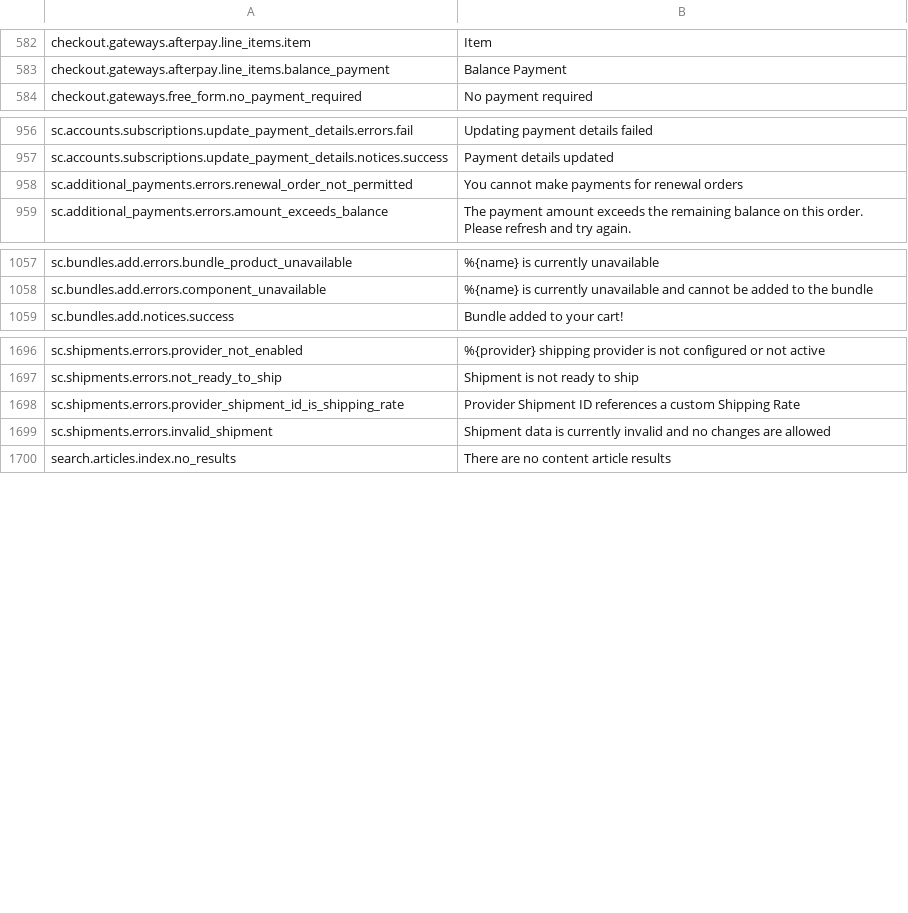
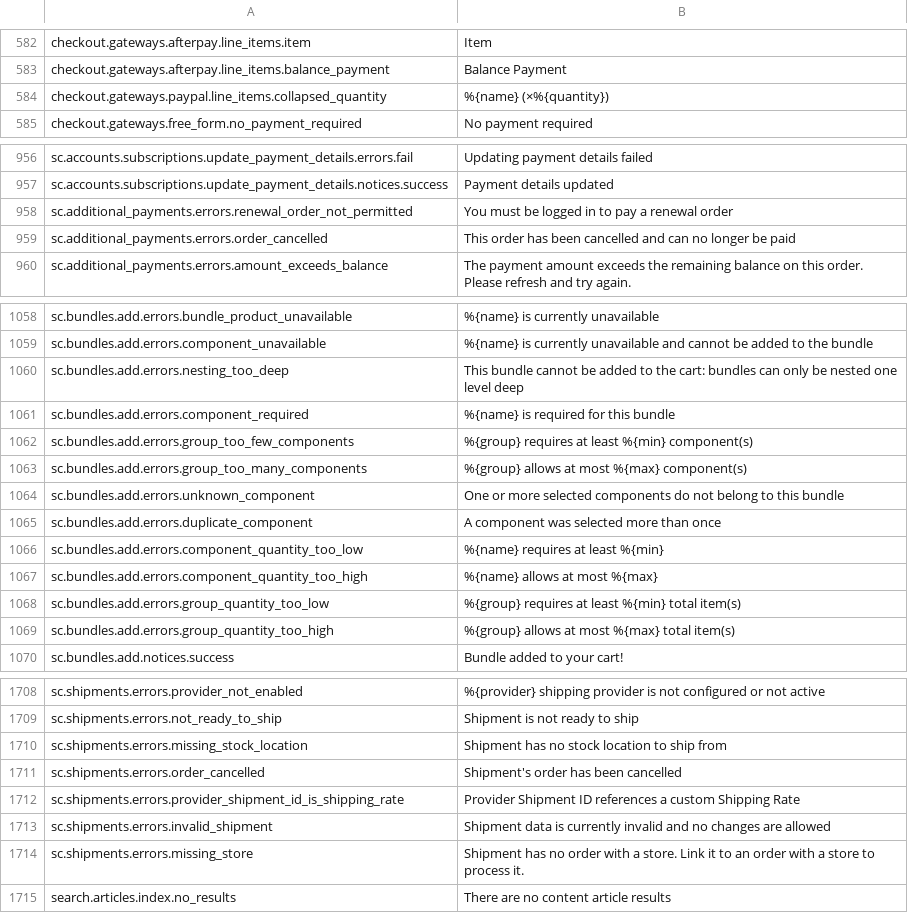
Before and after one commit to GetStoreConnect/base-theme, a CSV file: translations/en.default.csv, drawn as a sheet; only a part is shown, gaps mark what is left out; the diff covers the shown part only.

```diff
--- a/translations/en.default.csv
+++ b/translations/en.default.csv
@@ -583,2 +583,3 @@ checkout.gateways.afterpay.line_items.item,Item
 checkout.gateways.afterpay.line_items.balance_payment,Balance Payment
+checkout.gateways.paypal.line_items.collapsed_quantity,%{name} (×%{quantity})
 checkout.gateways.free_form.no_payment_required,No payment required
@@ -957,3 +957,4 @@ sc.accounts.subscriptions.update_payment_details.errors.fail,Updating payment de
 sc.accounts.subscriptions.update_payment_details.notices.success,Payment details updated
-sc.additional_payments.errors.renewal_order_not_permitted,You cannot make payments for renewal orders
+sc.additional_payments.errors.renewal_order_not_permitted,You must be logged in to pay a renewal order
+sc.additional_payments.errors.order_cancelled,This order has been cancelled and can no longer be paid
 sc.additional_payments.errors.amount_exceeds_balance,The payment amount exceeds the remaining balance on this order. Please refresh and try again.
@@ -1058,2 +1059,12 @@ sc.bundles.add.errors.bundle_product_unavailable,%{name} is currently unavailabl
 sc.bundles.add.errors.component_unavailable,%{name} is currently unavailable and cannot be added to the bundle
+sc.bundles.add.errors.nesting_too_deep,This bundle cannot be added to the cart: bundles can only be nested one level deep
+sc.bundles.add.errors.component_required,%{name} is required for this bundle
+sc.bundles.add.errors.group_too_few_components,%{group} requires at least %{min} component(s)
+sc.bundles.add.errors.group_too_many_components,%{group} allows at most %{max} component(s)
+sc.bundles.add.errors.unknown_component,One or more selected components do not belong to this bundle
+sc.bundles.add.errors.duplicate_component,A component was selected more than once
+sc.bundles.add.errors.component_quantity_too_low,%{name} requires at least %{min}
+sc.bundles.add.errors.component_quantity_too_high,%{name} allows at most %{max}
+sc.bundles.add.errors.group_quantity_too_low,%{group} requires at least %{min} total item(s)
+sc.bundles.add.errors.group_quantity_too_high,%{group} allows at most %{max} total item(s)
 sc.bundles.add.notices.success,Bundle added to your cart!
@@ -1697,4 +1709,7 @@ sc.shipments.errors.provider_not_enabled,%{provider} shipping provider is not co
 sc.shipments.errors.not_ready_to_ship,Shipment is not ready to ship
+sc.shipments.errors.missing_stock_location,Shipment has no stock location to ship from
+sc.shipments.errors.order_cancelled,Shipment's order has been cancelled
 sc.shipments.errors.provider_shipment_id_is_shipping_rate,Provider Shipment ID references a custom Shipping Rate
 sc.shipments.errors.invalid_shipment,Shipment data is currently invalid and no changes are allowed
+sc.shipments.errors.missing_store,Shipment has no order with a store. Link it to an order with a store to process it.
 search.articles.index.no_results,There are no content article results
```
Also changed, not shown: 1 added row and 1 removed row elsewhere in this file, controllers.csv.
